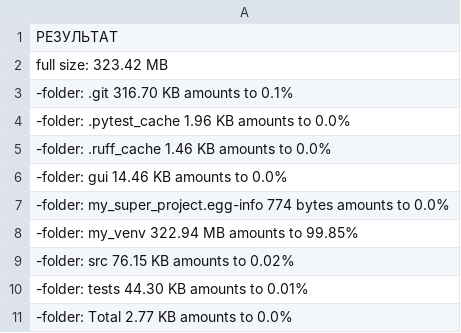
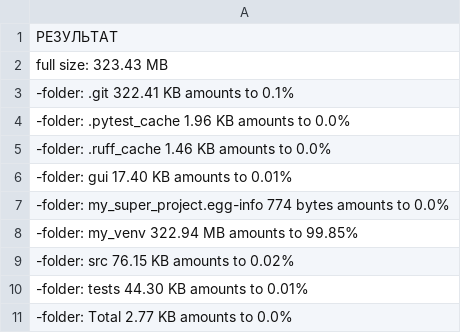
Before and after one commit to Alexey0161/Project1, a CSV file: report.csv, drawn as a sheet; only a part is shown.

```diff
--- a/report.csv
+++ b/report.csv
@@ -1,7 +1,7 @@
 РЕЗУЛЬТАТ
-full size:            323.42 MB
--folder: .git         316.70 KB amounts to 0.1%
+full size:            323.43 MB
+-folder: .git         322.41 KB amounts to 0.1%
 -folder: .pytest_cache     1.96 KB amounts to 0.0%
 -folder: .ruff_cache     1.46 KB amounts to 0.0%
--folder: gui           14.46 KB amounts to 0.0%
+-folder: gui           17.40 KB amounts to 0.01%
 -folder: my_super_project.egg-info   774 bytes amounts to 0.0%
```
Also changed, not shown: 2 other files.
